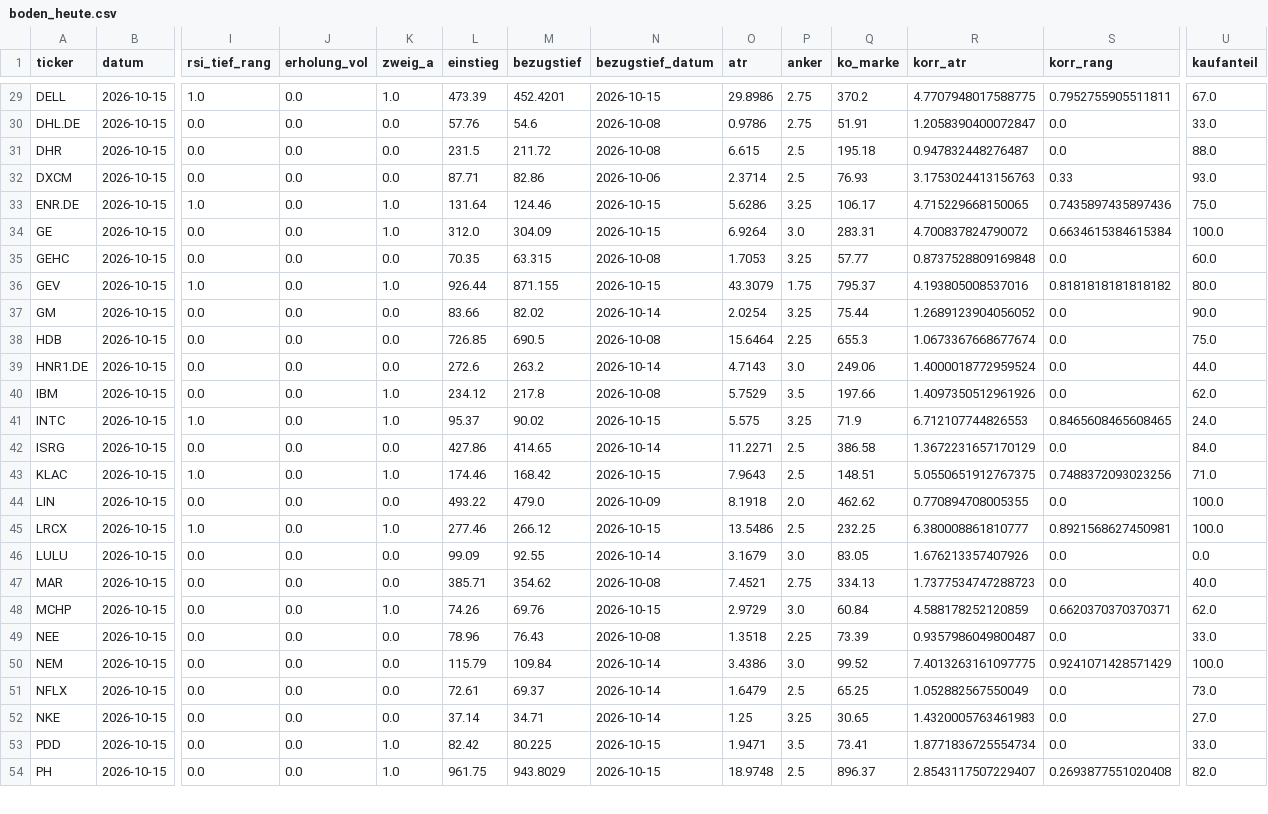
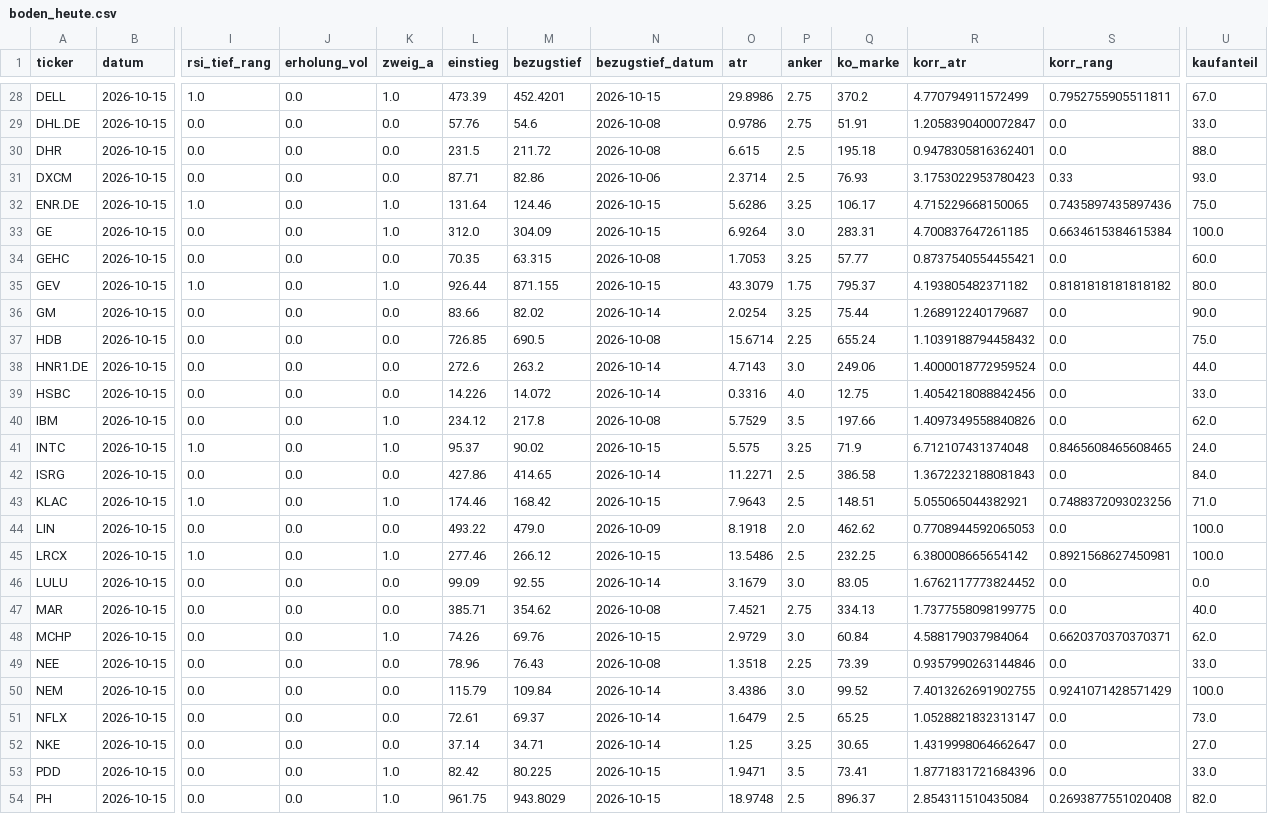
Before and after one commit to hahnpeterph-pixel/boersen-screening, a CSV file: docs/boden/boden_heute.csv, drawn as a sheet; only a part is shown, gaps mark what is left out; addresses are those after the commit; rows hold the shown columns only; the diff covers the shown part only; the diff names each change by its address in the sheet, - before the commit and + after, or states it on an @@ line.

```diff
--- a/docs/boden/boden_heute.csv
+++ b/docs/boden/boden_heute.csv
-R28 (korr_atr): 4.7707948017588775
+R28 (korr_atr): 4.770794911572499
-R30 (korr_atr): 0.947832448276487
+R30 (korr_atr): 0.9478305816362401
-R31 (korr_atr): 3.1753024413156763
+R31 (korr_atr): 3.1753022953780423
-R33 (korr_atr): 4.700837824790072
+R33 (korr_atr): 4.700837647261185
-R34 (korr_atr): 0.8737528809169848
+R34 (korr_atr): 0.8737540554455421
-R35 (korr_atr): 4.193805008537016
+R35 (korr_atr): 4.193805482371182
-R36 (korr_atr): 1.2689123904056052
+R36 (korr_atr): 1.268912240179687
-O37 (atr): 15.6464
+O37 (atr): 15.6714
-Q37 (ko_marke): 655.3
+Q37 (ko_marke): 655.24
-R37 (korr_atr): 1.0673367668677674
+R37 (korr_atr): 1.1039188794458432
+row 39: HSBC | 2026-10-15 | 0.0 | 0.0 | 0.0 | 14.226 | 14.072 | 2026-10-14 | 0.3316 | 4.0 | 12.75 | 1.4054218088842456 | 0.0 | 33.0
-R40 (korr_atr): 1.4097350512961926
+R40 (korr_atr): 1.4097349558840826
-R41 (korr_atr): 6.712107744826553
+R41 (korr_atr): 6.712107431374048
-R42 (korr_atr): 1.3672231657170129
+R42 (korr_atr): 1.3672232188081843
-R43 (korr_atr): 5.0550651912767375
+R43 (korr_atr): 5.055065044382921
-R44 (korr_atr): 0.770894708005355
+R44 (korr_atr): 0.7708944592065053
-R45 (korr_atr): 6.380008861810777
+R45 (korr_atr): 6.380008665654142
-R46 (korr_atr): 1.676213357407926
+R46 (korr_atr): 1.6762117773824452
-R47 (korr_atr): 1.7377534747288723
+R47 (korr_atr): 1.7377558098199775
-R48 (korr_atr): 4.588178252120859
+R48 (korr_atr): 4.588179037984064
-R49 (korr_atr): 0.9357986049800487
+R49 (korr_atr): 0.9357990263144846
-R50 (korr_atr): 7.4013263161097775
+R50 (korr_atr): 7.4013262691902755
-R51 (korr_atr): 1.052882567550049
+R51 (korr_atr): 1.0528821832313147
-R52 (korr_atr): 1.4320005763461983
+R52 (korr_atr): 1.4319998064662647
-R53 (korr_atr): 1.8771836725554734
+R53 (korr_atr): 1.8771831721684396
-R54 (korr_atr): 2.8543117507229407
+R54 (korr_atr): 2.854311510435084
```
Also changed, not shown: 2 removed rows and 79 edited cells elsewhere in this file, docs/analysten.csv, docs/datenluecken.csv, 24 other files.
